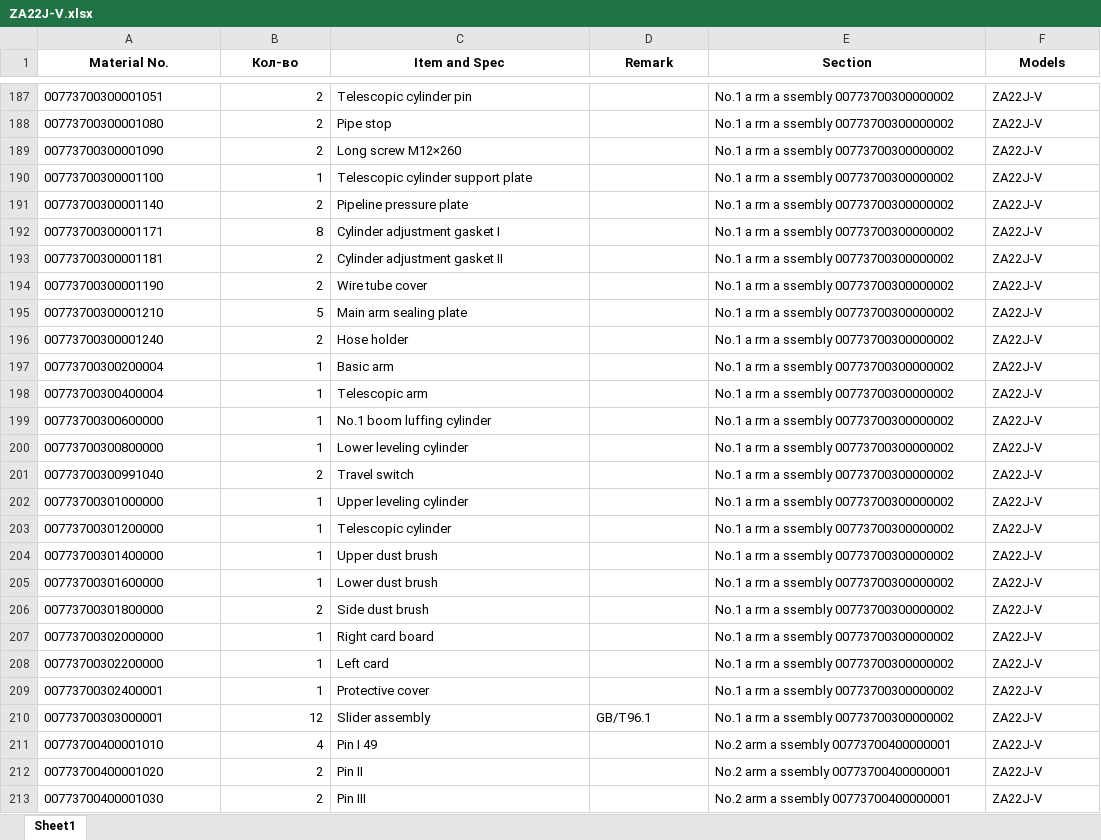
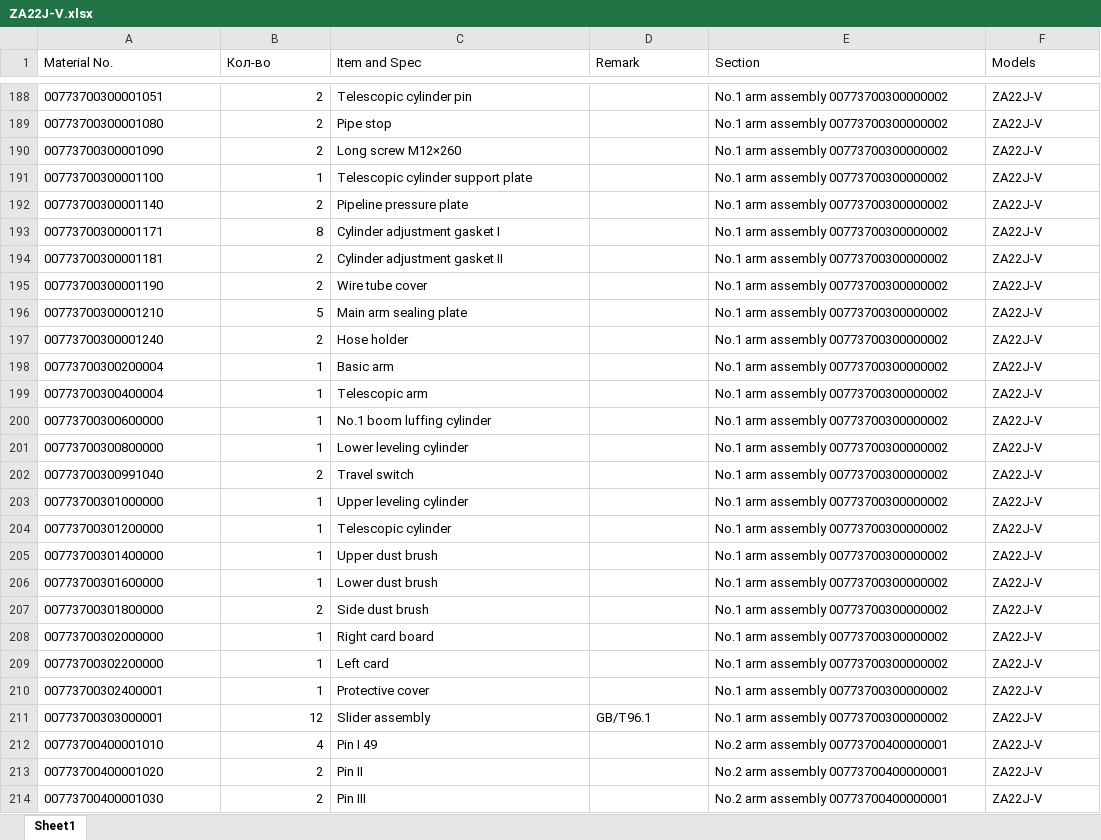
Before and after one commit to savejobar/Work, an Excel workbook: Zoomlion/ZA22J-V.xlsx, sheet Sheet1, drawn as a sheet; only a part is shown, gaps mark what is left out; values as stored, in another font and other column widths than the file's, no borders; addresses are those after the commit; the diff covers the shown part only; the diff names each change by its address in the sheet, - before the commit and + after, or states it on an @@ line.

```diff
--- a/Zoomlion/ZA22J-V.xlsx (sheet Sheet1)
+++ b/Zoomlion/ZA22J-V.xlsx (sheet Sheet1)
@@ A1:F1 bold: on → off, alignment: center → left @@
-E188:E211 (Section): No.1 a rm a ssembly 00773700300000002
+E188:E211 (Section): No.1 arm assembly 00773700300000002
-E212:E214 (Section): No.2 arm a ssembly 00773700400000001
+E212:E214 (Section): No.2 arm assembly 00773700400000001
```
Also changed, not shown: 3 added rows and 287 edited cells elsewhere in this sheet, 49 other files.
